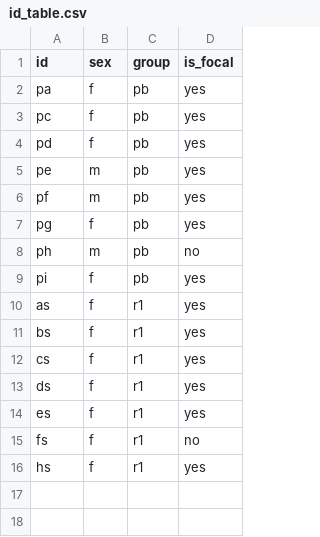
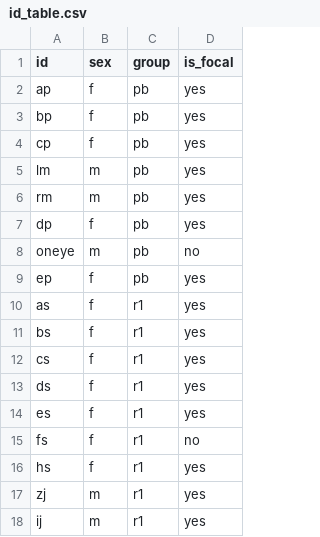
Before and after one commit to gobbios/data_collector, a CSV file: id_table.csv, drawn as a sheet.

Commit message:
can add group to census; un-id'ed immigrant males included as ids

```diff
--- a/id_table.csv
+++ b/id_table.csv
@@ -1,10 +1,10 @@
 id,sex,group,is_focal
-pa,f,pb,yes
-pc,f,pb,yes
-pd,f,pb,yes
-pe,m,pb,yes
-pf,m,pb,yes
-pg,f,pb,yes
-ph,m,pb,no
-pi,f,pb,yes
+ap,f,pb,yes
+bp,f,pb,yes
+cp,f,pb,yes
+lm,m,pb,yes
+rm,m,pb,yes
+dp,f,pb,yes
+oneye,m,pb,no
+ep,f,pb,yes
 as,f,r1,yes
@@ -16 +16,3 @@ fs,f,r1,no
 hs,f,r1,yes
+zj,m,r1,yes
+ij,m,r1,yes
```
Also changed, not shown: 2 other files.
